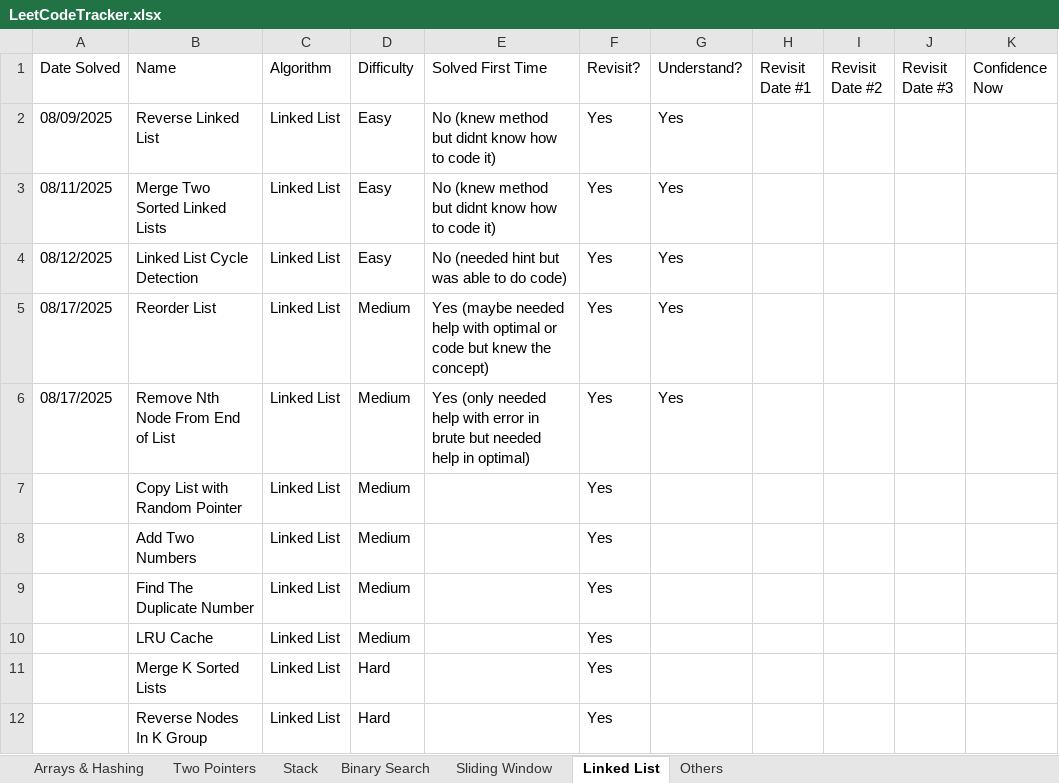
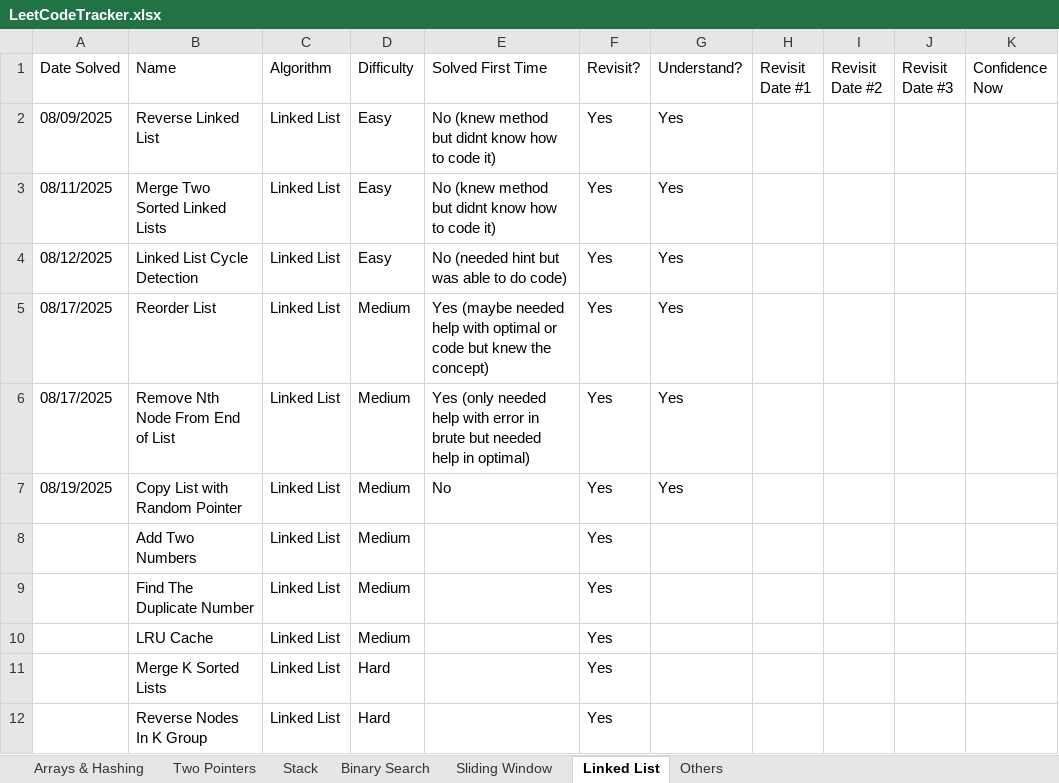
Before and after one commit to SamuelAdly/GettingJobReady, an Excel workbook: NeetCode150/LeetCodeTracker.xlsx, sheet Linked List, drawn as a sheet; values as stored, in another font and other column widths than the file's, no borders; the diff names each change by its address in the sheet, - before the commit and + after, or states it on an @@ line.

```diff
--- a/NeetCode150/LeetCodeTracker.xlsx (sheet Linked List)
+++ b/NeetCode150/LeetCodeTracker.xlsx (sheet Linked List)
-A7 (Date Solved): (empty)
+A7 (Date Solved): 08/19/2025
-E7 (Solved First Time): (empty)
+E7 (Solved First Time): No
-G7 (Understand?): (empty)
+G7 (Understand?): Yes
```
Also changed, not shown: 5 other files.
